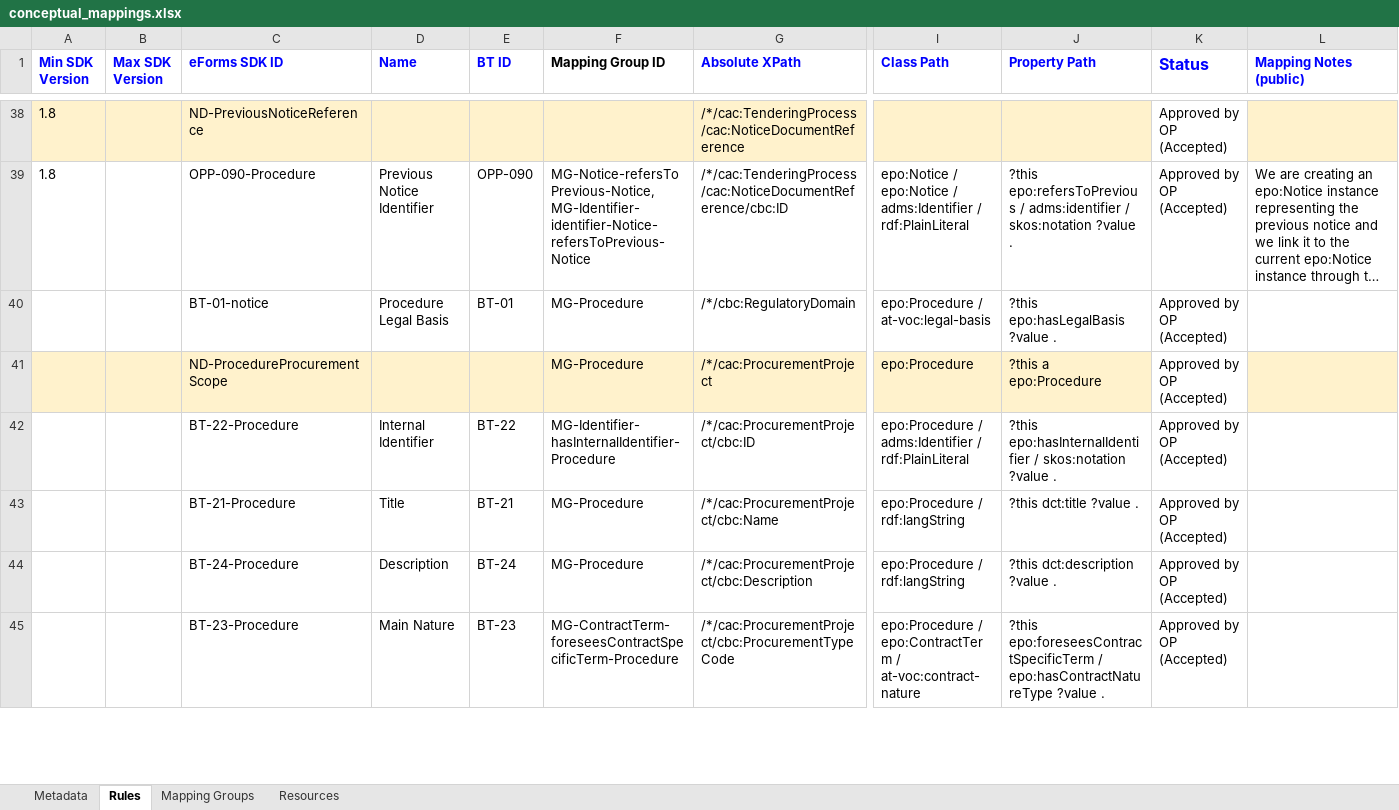
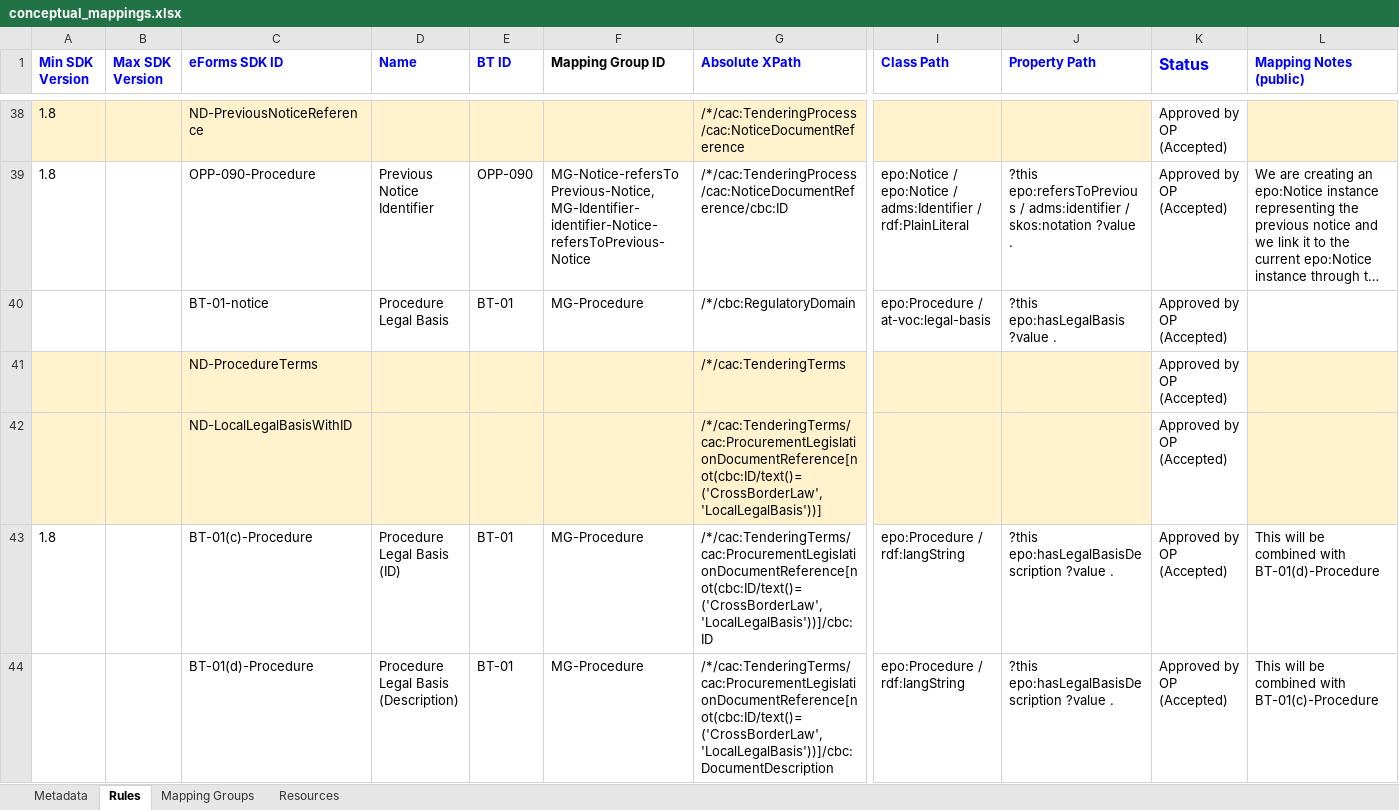
Before and after one commit to meaningfy-ws/eforms-mapping-artefacts, an Excel workbook: mappings/package_cn_v1.9_minimal/transformation/conceptual_mappings.xlsx, sheet Rules, drawn as a sheet; only a part is shown, gaps mark what is left out; the shorter side is filled out with more unchanged rows; long unchanged cells end in …; values as stored, in another font and other column widths than the file's, no borders; charts and pictures not drawn; rows hold the shown columns only; the diff covers the shown part only; the diff names each change by its address in the sheet, - before the commit and + after, or states it on an @@ line.

```diff
--- a/mappings/package_cn_v1.9_minimal/transformation/conceptual_mappings.xlsx (sheet Rules)
+++ b/mappings/package_cn_v1.9_minimal/transformation/conceptual_mappings.xlsx (sheet Rules)
+row 41:  |  | ND-ProcedureTerms |  |  |  | /*/cac:TenderingTerms |  |  | Approved by OP (Accepted)
+row 42:  |  | ND-LocalLegalBasisWithID |  |  |  | /*/cac:TenderingTerms/cac:ProcurementLegislationDocumentReference[not(cbc:ID/text()=('CrossBorderLaw','LocalLegalBasis'))] |  |  | Approved by OP (Accepted)
+row 43: 1.8 |  | BT-01(c)-Procedure | Procedure Legal Basis (ID) | BT-01 | MG-Procedure | /*/cac:TenderingTerms/cac:ProcurementLegislationDocumentReference[not(cbc:ID/text()=('CrossBorderLaw','LocalLegalBasis'))]/cbc:ID | epo:Procedure / rdf:langString | ?this epo:hasLegalBasisDescription ?value . | Approved by OP (Accepted) | This will be combined with BT-01(d)-Procedure
+row 44:  |  | BT-01(d)-Procedure | Procedure Legal Basis (Description) | BT-01 | MG-Procedure | /*/cac:TenderingTerms/cac:ProcurementLegislationDocumentReference[not(cbc:ID/text()=('CrossBorderLaw','LocalLegalBasis'))]/cbc:DocumentDescription | epo:Procedure / rdf:langString | ?this epo:hasLegalBasisDescription ?value . | Approved by OP (Accepted) | This will be combined with BT-01(c)-Procedure
```
Also changed, not shown: 101 added rows elsewhere in this sheet, src/transformation/conceptual_mappings.xlsx.
